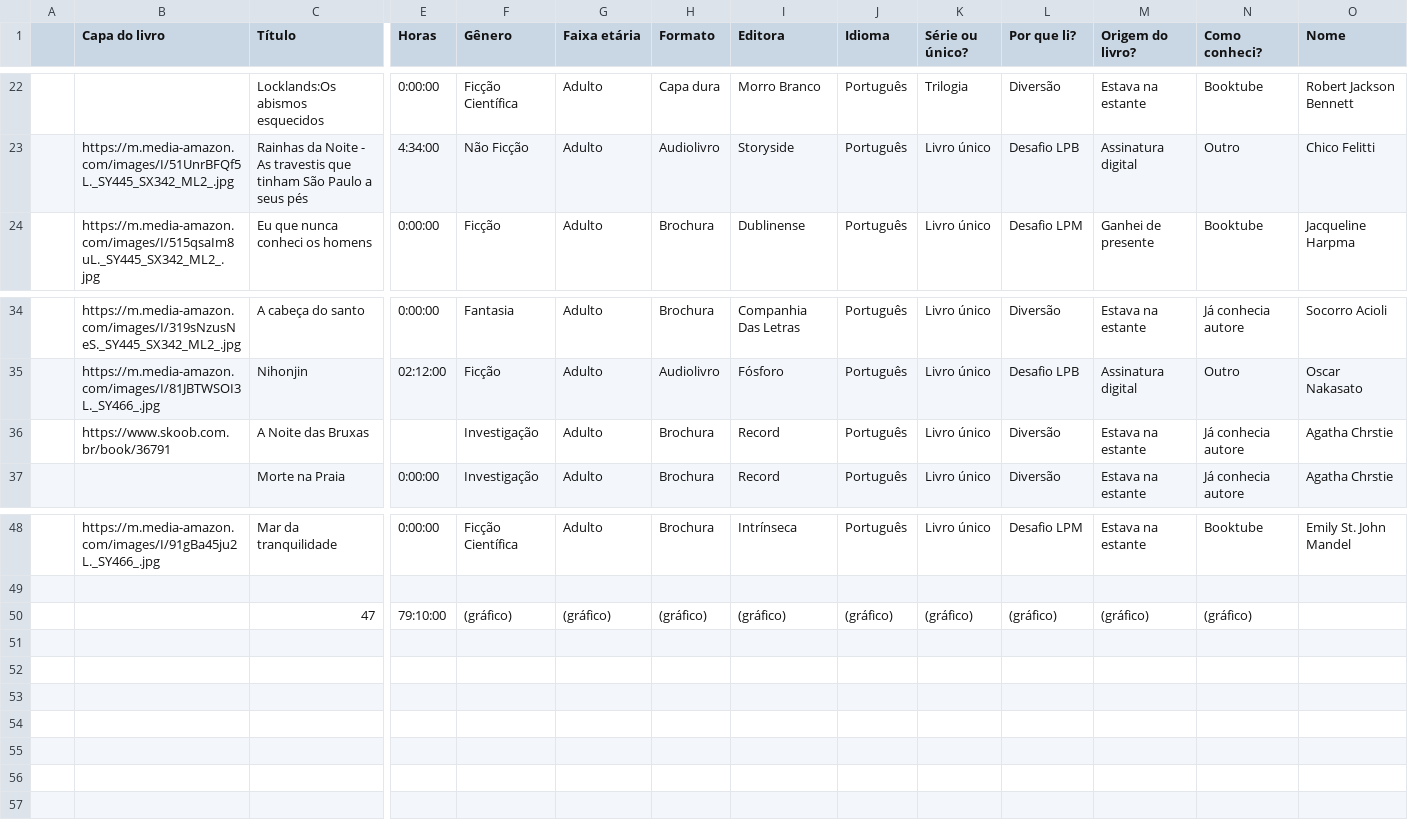
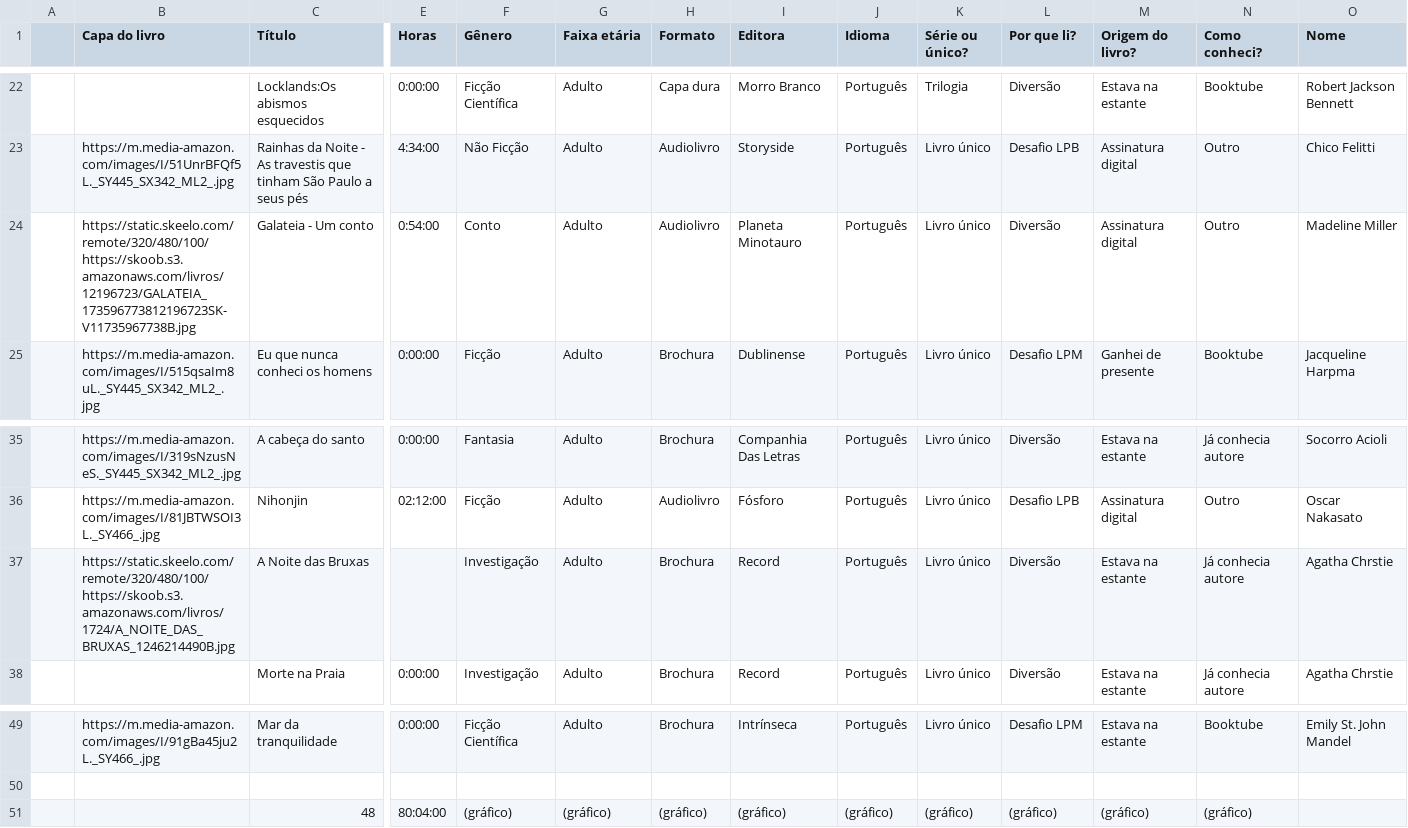
Before and after one commit to vesiuol/vesiuol, a CSV file: data/2026.csv, drawn as a sheet; only a part is shown, gaps mark what is left out; addresses are those after the commit; rows hold the shown columns only; the diff names each change by its address in the sheet, - before the commit and + after, or states it on an @@ line.

```diff
--- a/data/2026.csv
+++ b/data/2026.csv
+row 24:  | https://static.skeelo.com/remote/320/480/100/https://skoob.s3.amazonaws.com/livros/12196723/GALATEIA_173596773812196723SK-V11735967738B.jpg | Galateia - Um conto | 0:54:00 | Conto | Adulto | Audiolivro | Planeta Minotauro | Português | Livro único | Diversão | Assinatura digital | Outro | Madeline Miller
-B37 (Capa do livro): https://www.skoob.com.br/book/36791
+B37 (Capa do livro): https://static.skeelo.com/remote/320/480/100/https://skoob.s3.amazonaws.com/livros/1724/A_NOITE_DAS_BRUXAS_1246214490B.jpg
-C51 (Título): 47
+C51 (Título): 48
-E51 (Horas): 79:10:00
+E51 (Horas): 80:04:00
```
